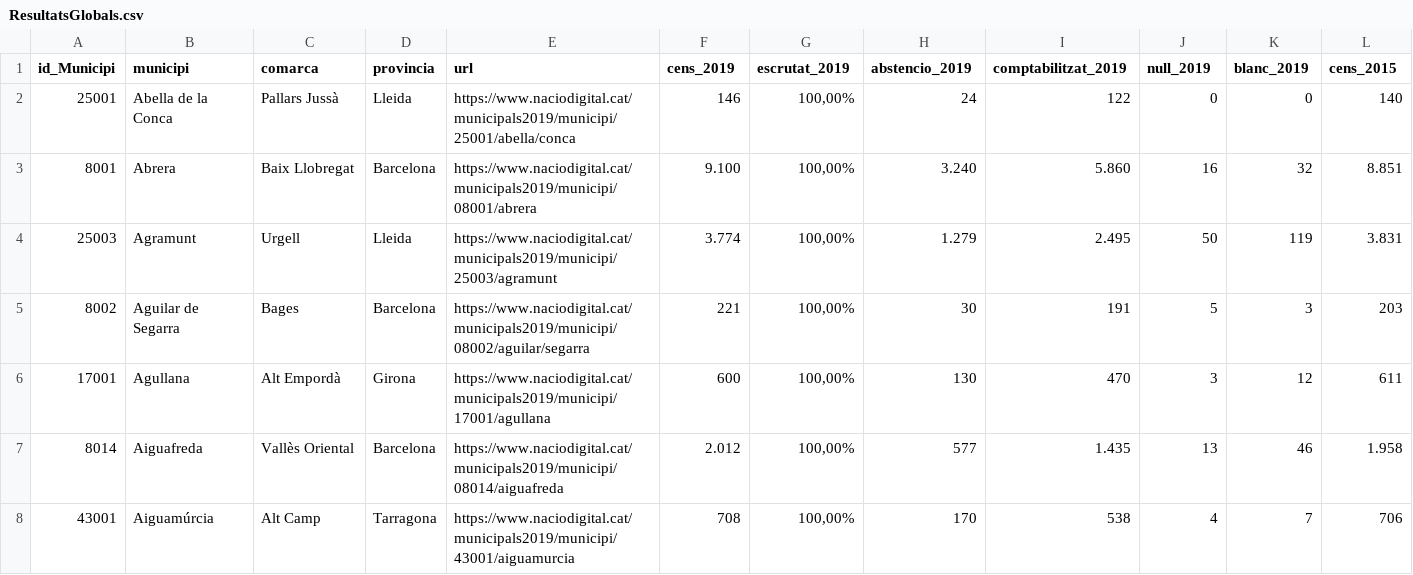
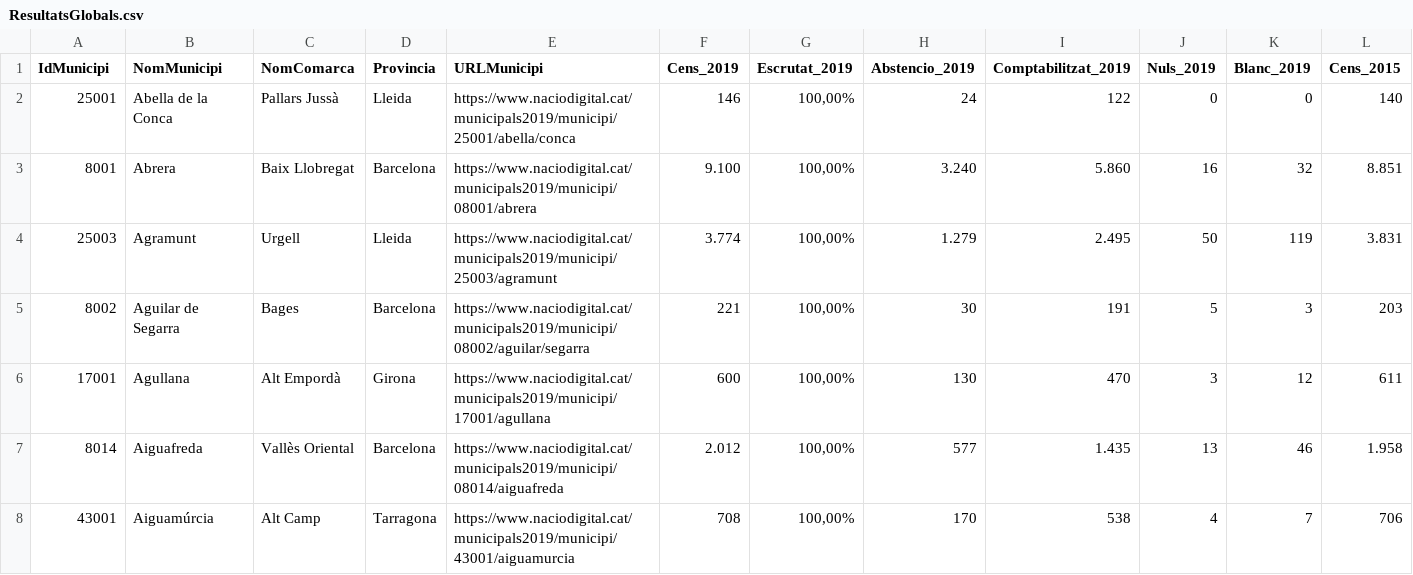
Before and after one commit to JAR999/WebScrapingUOC, a CSV file: ResultatsGlobals.csv, drawn as a sheet; only a part is shown; the diff covers the shown part only; the diff names each change by its address in the sheet, - before the commit and + after, or states it on an @@ line.

```diff
--- a/ResultatsGlobals.csv
+++ b/ResultatsGlobals.csv
-A1: id_Municipi
+A1: IdMunicipi
-B1: municipi
+B1: NomMunicipi
-C1: comarca
+C1: NomComarca
-D1: provincia
+D1: Provincia
-E1: url
+E1: URLMunicipi
-F1: cens_2019
+F1: Cens_2019
-G1: escrutat_2019
+G1: Escrutat_2019
-H1: abstencio_2019
+H1: Abstencio_2019
-I1: comptabilitzat_2019
+I1: Comptabilitzat_2019
-J1: null_2019
+J1: Nuls_2019
-K1: blanc_2019
+K1: Blanc_2019
-L1: cens_2015
+L1: Cens_2015
```
Also changed, not shown: 5 edited cells elsewhere in this file, ResultatsCand.csv, 2 other files.
